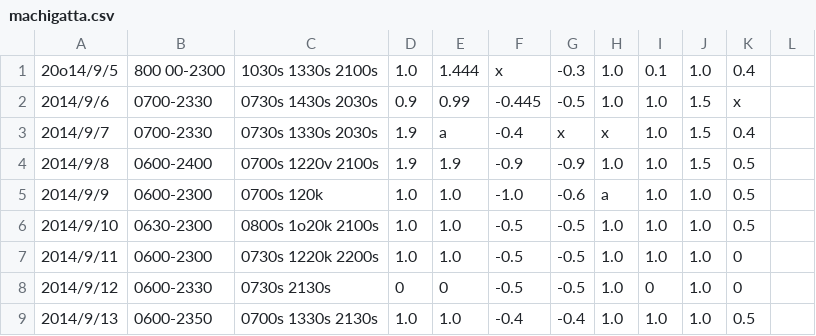
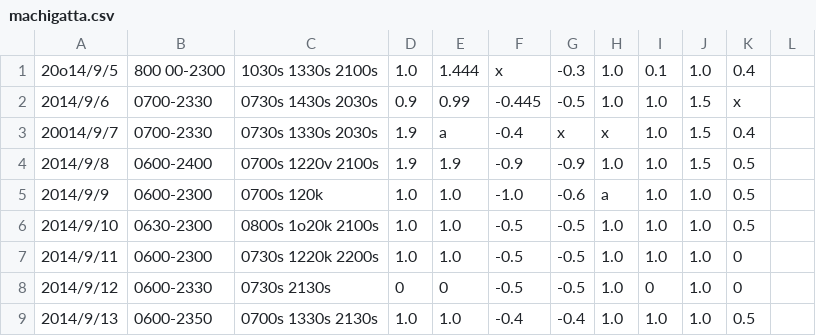
Before and after one commit to idaisukee/sleep, a CSV file: machigatta.csv, drawn as a sheet; only a part is shown.

```diff
--- a/machigatta.csv
+++ b/machigatta.csv
@@ -2,3 +2,3 @@
 2014/9/6,0700-2330,0730s 1430s 2030s,0.9,0.99,-0.445,-0.5,1.0,1.0,1.5,x
-2014/9/7,0700-2330,0730s 1330s 2030s,1.9,a,-0.4,x,x,1.0,1.5,0.4
+20014/9/7,0700-2330,0730s 1330s 2030s,1.9,a,-0.4,x,x,1.0,1.5,0.4
 2014/9/8,0600-2400,0700s 1220v 2100s,1.9,1.9,-0.9,-0.9,1.0,1.0,1.5,0.5
```
Also changed, not shown: 1 other file.
